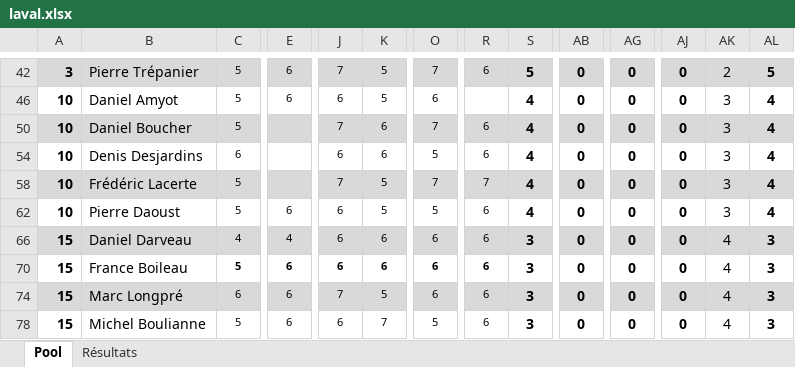
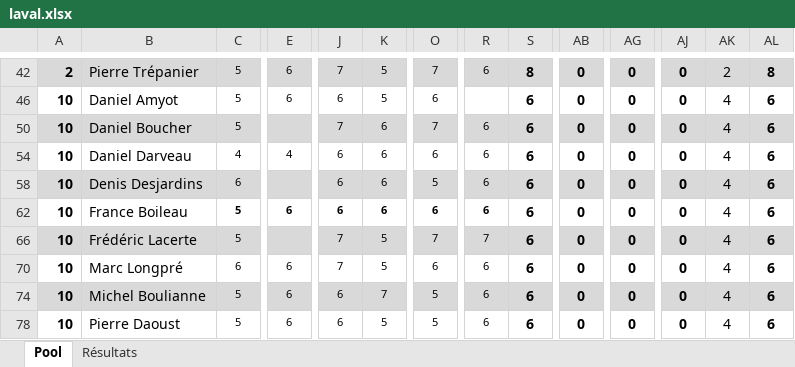
Before and after one commit to staker4/pool, an Excel workbook: laval.xlsx, sheet Pool, drawn as a sheet; only a part is shown, gaps mark what is left out; values as stored, in another font and other column widths than the file's, no borders; conditional formats not drawn; removed rows and columns are numbered as before the commit, all else as after; rows hold the shown columns only; the diff covers the shown part only; the diff names each change by its address in the sheet, - before the commit and + after, or states it on an @@ line.

```diff
--- a/laval.xlsx (sheet Pool)
+++ b/laval.xlsx (sheet Pool)
-A42: 3
+A42: 2
-S42: 5
+S42: 8
-AL42: 5
+AL42: 8
-S46: 4
+S46: 6
-AK46: 3
+AK46: 4
-AL46: 4
+AL46: 6
-S50: 4
+S50: 6
-AK50: 3
+AK50: 4
-AL50: 4
+AL50: 6
+row 54: 10 | Daniel Darveau | 4 | 4 | 6 | 6 | 6 | 6 | 6 | 0 | 0 | 0 | 4 | 6
-A58:AL58 fill: none
+A58:AL58 fill: #D9D9D9
-S58: 4
+S58: 6
-AK58: 3
+AK58: 4
-AL58: 4
+AL58: 6
+row 62: 10 | France Boileau | 5 | 6 | 6 | 6 | 6 | 6 | 6 | 0 | 0 | 0 | 4 | 6
-S66: 4
+S66: 6
-AK66: 3
+AK66: 4
-AL66: 4
+AL66: 6
-row 62: 10 | Pierre Daoust | 5 | 6 | 6 | 5 | 5 | 6 | 4 | 0 | 0 | 0 | 3 | 4
-row 66: 15 | Daniel Darveau | 4 | 4 | 6 | 6 | 6 | 6 | 3 | 0 | 0 | 0 | 4 | 3
-row 70: 15 | France Boileau | 5 | 6 | 6 | 6 | 6 | 6 | 3 | 0 | 0 | 0 | 4 | 3
-A70: 15
+A70: 10
-A70:AL70 fill: #D9D9D9
+A70:AL70 fill: none
-S70: 3
+S70: 6
-AL70: 3
+AL70: 6
-A74: 15
+A74: 10
-A74:AL74 fill: none
+A74:AL74 fill: #D9D9D9
-S74: 3
+S74: 6
-AL74: 3
+AL74: 6
+row 78: 10 | Pierre Daoust | 5 | 6 | 6 | 5 | 5 | 6 | 6 | 0 | 0 | 0 | 4 | 6
```
Also changed, not shown: 1 added row, 1 removed row, 36 edited cells and cell formats elsewhere in this sheet, sheet Résultats, formulas that keep their value, hidden cells, 1 other file.
